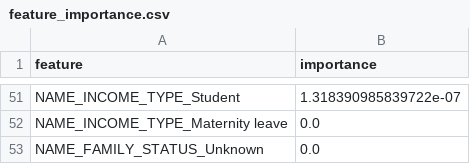
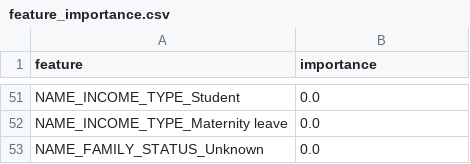
Before and after one commit to dabrai-sim/microfinance-credit-scoring, a CSV file: feature_importance.csv, drawn as a sheet; only a part is shown, gaps mark what is left out; the diff covers the shown part only; the diff names each change by its address in the sheet, - before the commit and + after, or states it on an @@ line.

```diff
--- a/feature_importance.csv
+++ b/feature_importance.csv
-B51 (importance): 1.318390985839722e-07
+B51 (importance): 0.0
```
Also changed, not shown: 19 added rows, 19 removed rows and 30 edited cells elsewhere in this file, 18 other files.
